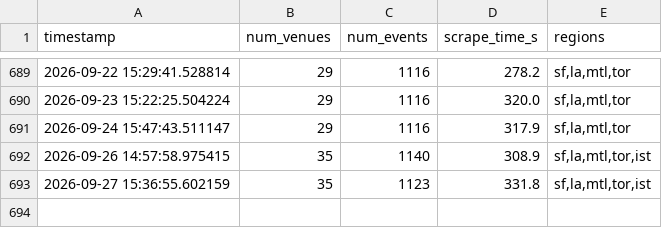
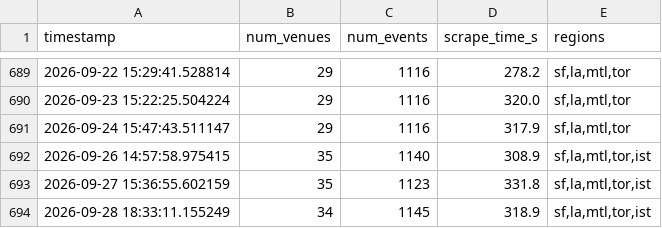
Before and after one commit to slimtomatillo/art-basil, a CSV file: docs/data/db_size.csv, drawn as a sheet; only a part is shown, gaps mark what is left out.

```diff
--- a/docs/data/db_size.csv
+++ b/docs/data/db_size.csv
@@ -693 +693,2 @@ timestamp,num_venues,num_events,scrape_time_s,regions
 2026-09-27 15:36:55.602159,35,1123,331.8,"sf,la,mtl,tor,ist"
+2026-09-28 18:33:11.155249,34,1145,318.9,"sf,la,mtl,tor,ist"
```
Also changed, not shown: 5 other files.
